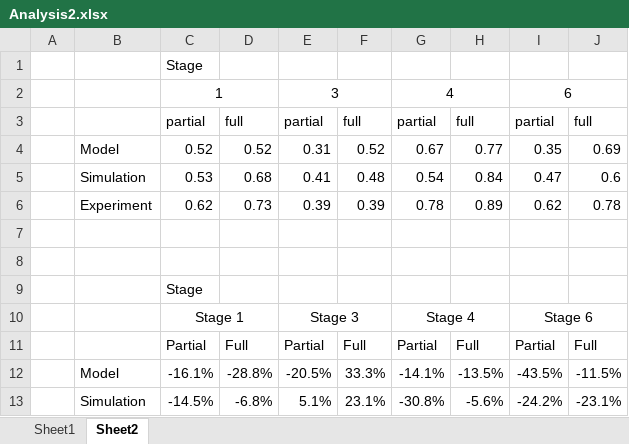
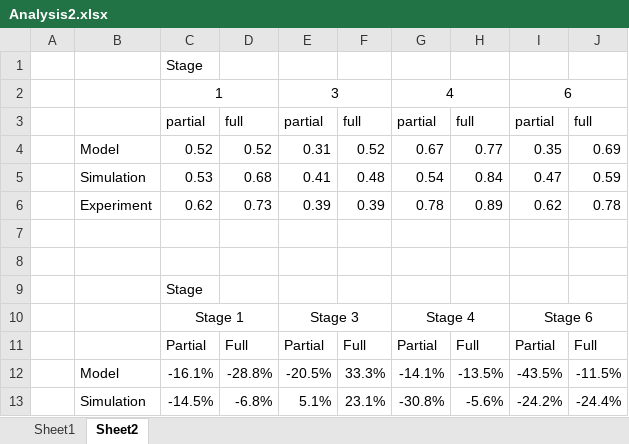
Before and after one commit to Ronan127/2023-FYP, an Excel workbook: Experiment/Analysis2.xlsx, sheet Sheet2, drawn as a sheet; values as stored, in another font and other column widths than the file's, no borders; the diff names each change by its address in the sheet, - before the commit and + after, or states it on an @@ line.

```diff
--- a/Experiment/Analysis2.xlsx (sheet Sheet2)
+++ b/Experiment/Analysis2.xlsx (sheet Sheet2)
-J5: 0.6
+J5: 0.59
-J13: -23.1%
+J13: -24.4%
```
Also changed, not shown: sheet Sheet1, charts or pictures, 29 other files.
